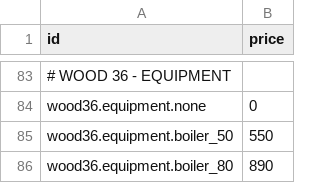
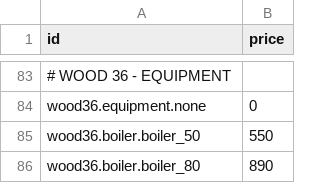
Before and after one commit to DwBuff/zerromax-configurator, a CSV file: public/prices.csv, drawn as a sheet; only a part is shown, gaps mark what is left out; the diff names each change by its address in the sheet, - before the commit and + after, or states it on an @@ line.

Commit message:
update: HR language + phone autodetect + equipment fix

```diff
--- a/public/prices.csv
+++ b/public/prices.csv
-A85 (id): wood36.equipment.boiler_50
+A85 (id): wood36.boiler.boiler_50
-A86 (id): wood36.equipment.boiler_80
+A86 (id): wood36.boiler.boiler_80
```
Also changed, not shown: 4 other files.
